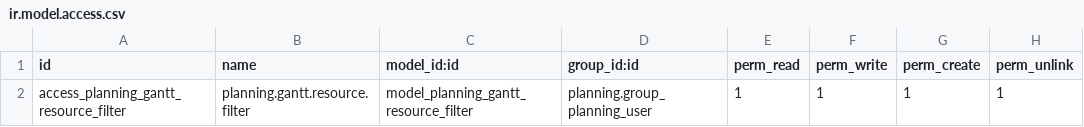
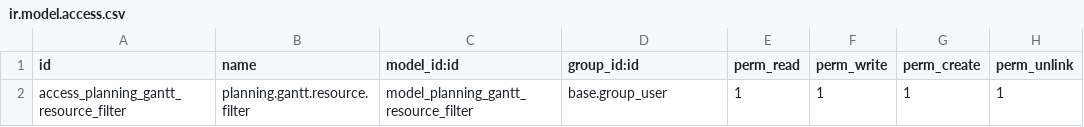
Before and after one commit to weinni2000/mytime-hotel, a CSV file: planning_gantt_view_mode/security/ir.model.access.csv, drawn as a sheet.

```diff
--- a/planning_gantt_view_mode/security/ir.model.access.csv
+++ b/planning_gantt_view_mode/security/ir.model.access.csv
@@ -1,2 +1,2 @@
 id,name,model_id:id,group_id:id,perm_read,perm_write,perm_create,perm_unlink
-access_planning_gantt_resource_filter,planning.gantt.resource.filter,model_planning_gantt_resource_filter,planning.group_planning_user,1,1,1,1
+access_planning_gantt_resource_filter,planning.gantt.resource.filter,model_planning_gantt_resource_filter,base.group_user,1,1,1,1
```
Also changed, not shown: 20 other files.
